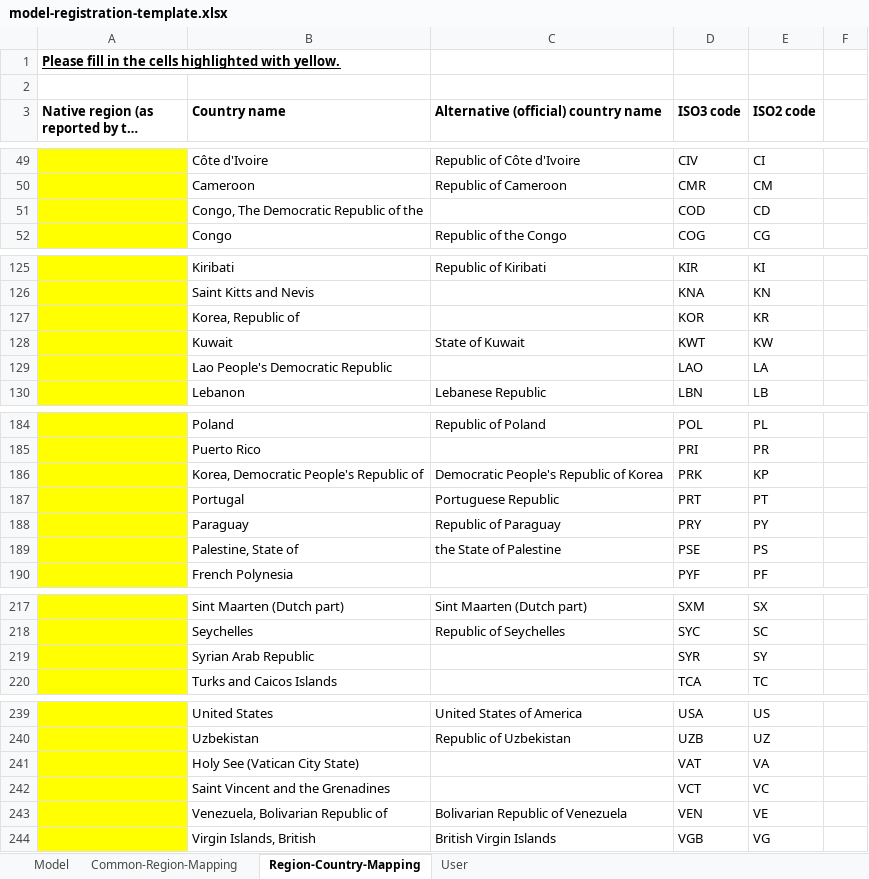
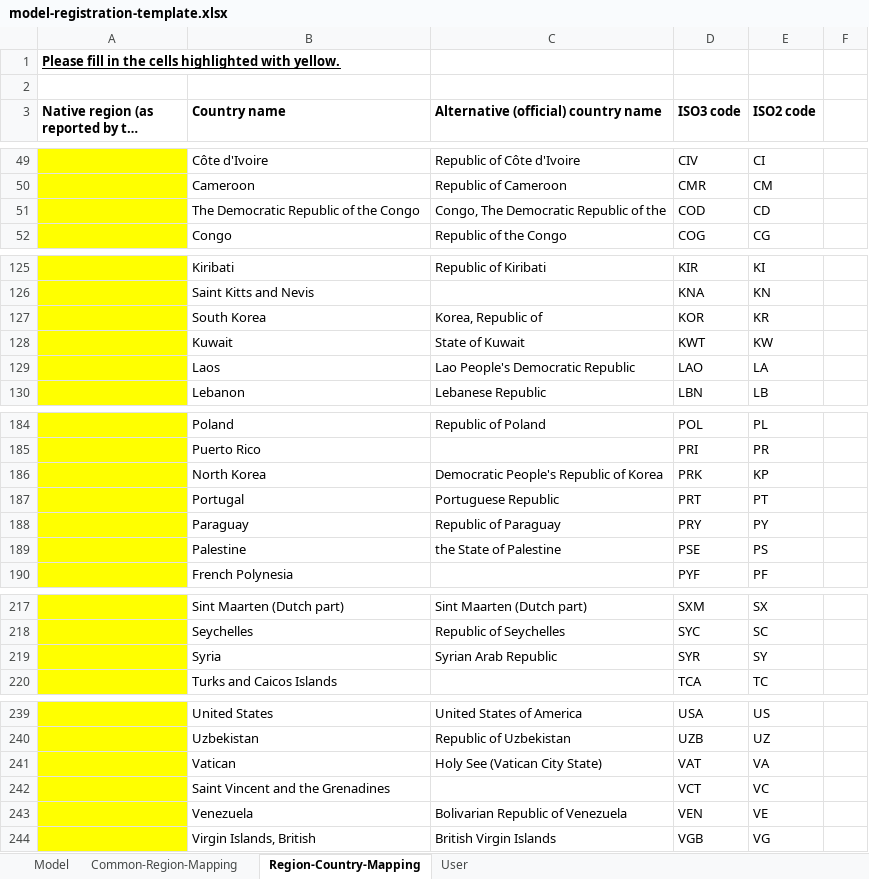
Before and after one commit to IAMconsortium/nomenclature, an Excel workbook: templates/model-registration-template.xlsx, sheet Region-Country-Mapping, drawn as a sheet; only a part is shown, gaps mark what is left out; long unchanged cells end in …; values as stored, in another font and other column widths than the file's, no borders; the diff covers the shown part only; the diff names each change by its address in the sheet, - before the commit and + after, or states it on an @@ line.

Commit message:
Add name-override from pycountry package

```diff
--- a/templates/model-registration-template.xlsx (sheet Region-Country-Mapping)
+++ b/templates/model-registration-template.xlsx (sheet Region-Country-Mapping)
-B51 (Country name): Congo, The Democratic Republic of the
+B51 (Country name): The Democratic Republic of the Congo
-C51: (empty)
+C51: Congo, The Democratic Republic of the
-B127 (Country name): Korea, Republic of
+B127 (Country name): South Korea
-C127: (empty)
+C127: Korea, Republic of
-B129 (Country name): Lao People's Democratic Republic
+B129 (Country name): Laos
-C129: (empty)
+C129: Lao People's Democratic Republic
-B186 (Country name): Korea, Democratic People's Republic of
+B186 (Country name): North Korea
-B189 (Country name): Palestine, State of
+B189 (Country name): Palestine
-B219 (Country name): Syrian Arab Republic
+B219 (Country name): Syria
-C219: (empty)
+C219: Syrian Arab Republic
-B241 (Country name): Holy See (Vatican City State)
+B241 (Country name): Vatican
-C241: (empty)
+C241: Holy See (Vatican City State)
-B243 (Country name): Venezuela, Bolivarian Republic of
+B243 (Country name): Venezuela
```
Also changed, not shown: 6 edited cells elsewhere in this sheet, 2 other files.
